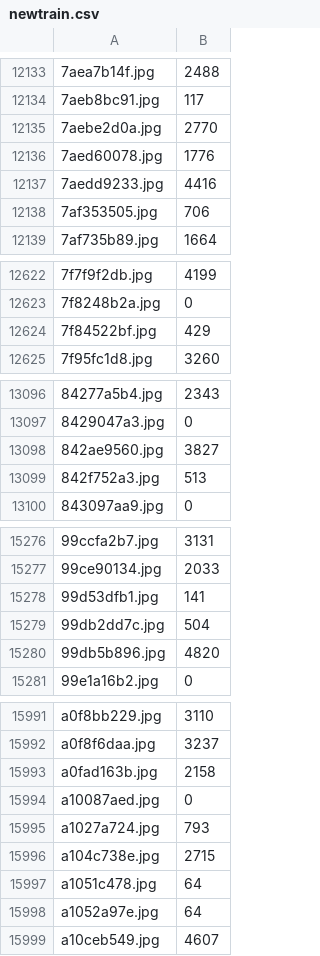
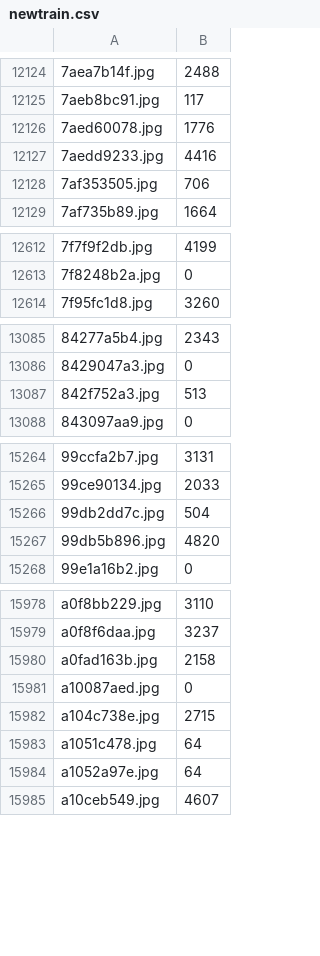
Before and after one commit to lukebrossman/WhaleTailID, a CSV file: newtrain.csv, drawn as a sheet; only a part is shown, gaps mark what is left out; the diff covers the shown part only.

```diff
--- a/newtrain.csv
+++ b/newtrain.csv
@@ -12134,3 +12125,2 @@
 7aeb8bc91.jpg,117
-7aebe2d0a.jpg,2770
 7aed60078.jpg,1776
@@ -12623,3 +12613,2 @@
 7f8248b2a.jpg,0
-7f84522bf.jpg,429
 7f95fc1d8.jpg,3260
@@ -13097,3 +13086,2 @@
 8429047a3.jpg,0
-842ae9560.jpg,3827
 842f752a3.jpg,513
@@ -15277,3 +15265,2 @@
 99ce90134.jpg,2033
-99d53dfb1.jpg,141
 99db2dd7c.jpg,504
@@ -15994,3 +15981,2 @@ a0fad163b.jpg,2158
 a10087aed.jpg,0
-a1027a724.jpg,793
 a104c738e.jpg,2715
```
Also changed, not shown: 14 removed rows elsewhere in this file, 2 other files.
